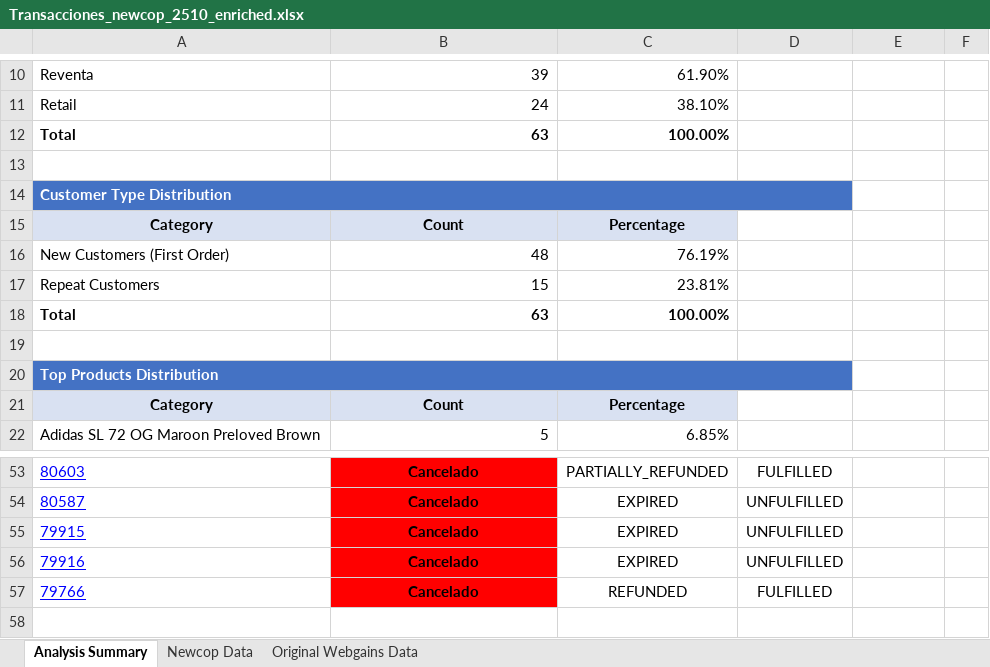
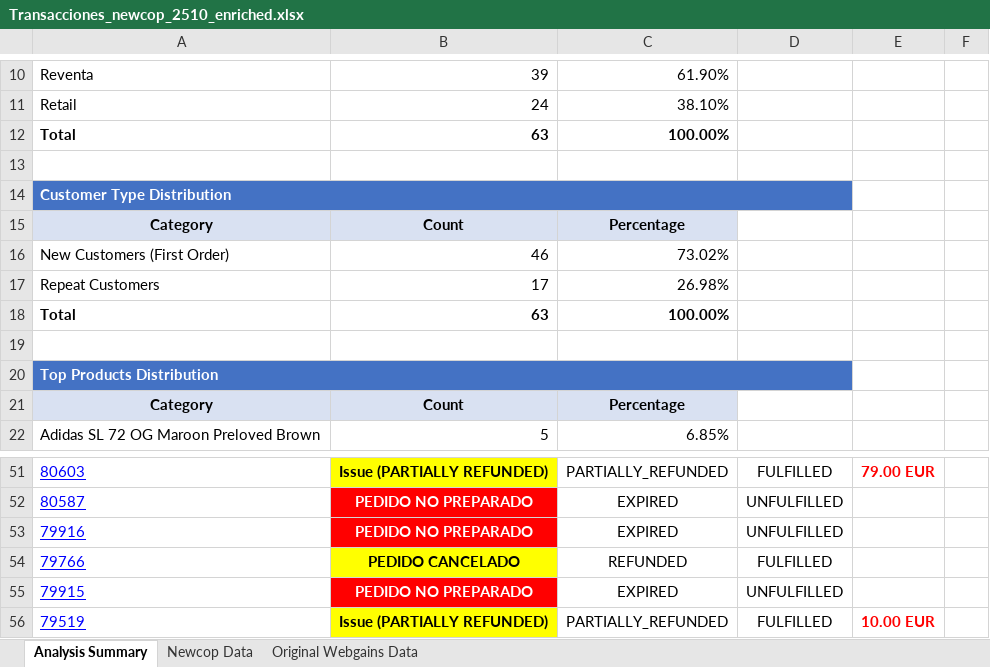
Before and after one commit to jiaxiangcheng/newcop-tools, an Excel workbook: scripts/generate_report_from_webgains/enriched_webgains_reports/Transacciones_newcop_2510_enriched.xlsx, sheet Analysis Summary, drawn as a sheet; only a part is shown, gaps mark what is left out; values as stored, in another font and other column widths than the file's, no borders; removed rows and columns are numbered as before the commit, all else as after; the diff covers the shown part only; the diff names each change by its address in the sheet, - before the commit and + after, or states it on an @@ line.

```diff
--- a/scripts/generate_report_from_webgains/enriched_webgains_reports/Transacciones_newcop_2510_enriched.xlsx (sheet Analysis Summary)
+++ b/scripts/generate_report_from_webgains/enriched_webgains_reports/Transacciones_newcop_2510_enriched.xlsx (sheet Analysis Summary)
-B16: 48
+B16: 46
-C16: 76.19%
+C16: 73.02%
-B17: 15
+B17: 17
-C17: 23.81%
+C17: 26.98%
-B51: Cancelado
+B51: Issue (PARTIALLY REFUNDED)
-B51 fill: #FF0000
+B51 fill: #FFFF00
-E51: (empty)
+E51: 79.00 EUR
-B52: Cancelado
+B52: PEDIDO NO PREPARADO
-B52 text colour: black
+B52 text colour: #FFFFFF
-row 55: 79915 | Cancelado | EXPIRED | UNFULFILLED
-B53: Cancelado
+B53: PEDIDO NO PREPARADO
-B53 text colour: black
+B53 text colour: #FFFFFF
-B54: Cancelado
+B54: PEDIDO CANCELADO
-B54 fill: #FF0000
+B54 fill: #FFFF00
+row 55: 79915 | PEDIDO NO PREPARADO | EXPIRED | UNFULFILLED
+row 56: 79519 | Issue (PARTIALLY REFUNDED) | PARTIALLY_REFUNDED | FULFILLED | 10.00 EUR
```
Also changed, not shown: 1 added row, 3 removed rows, 4 moved rows, 7 edited cells, cell formats and merged cells elsewhere in this sheet, sheet Newcop Data, sheet Original Webgains Data, 13 other files.
